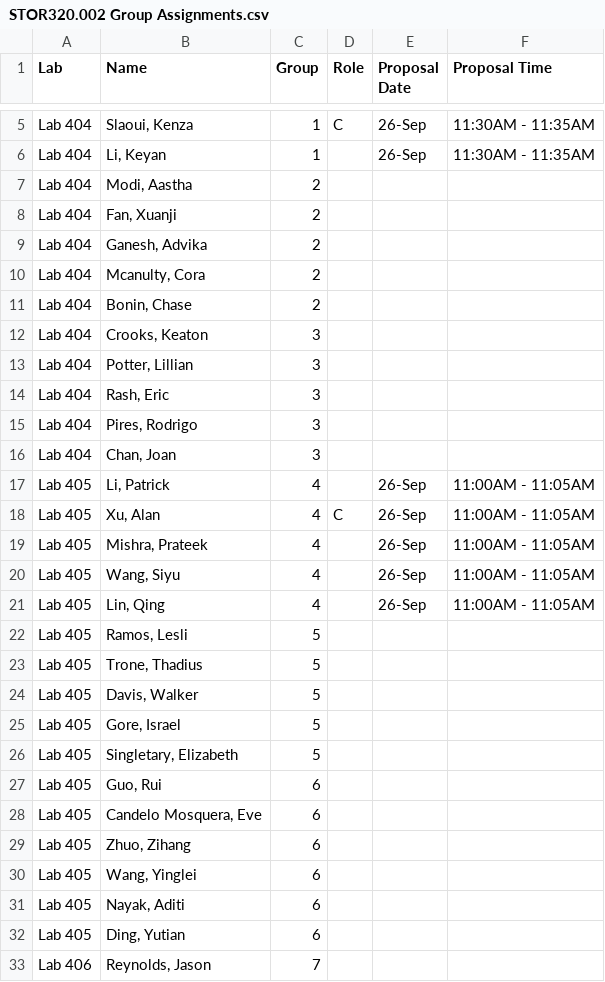
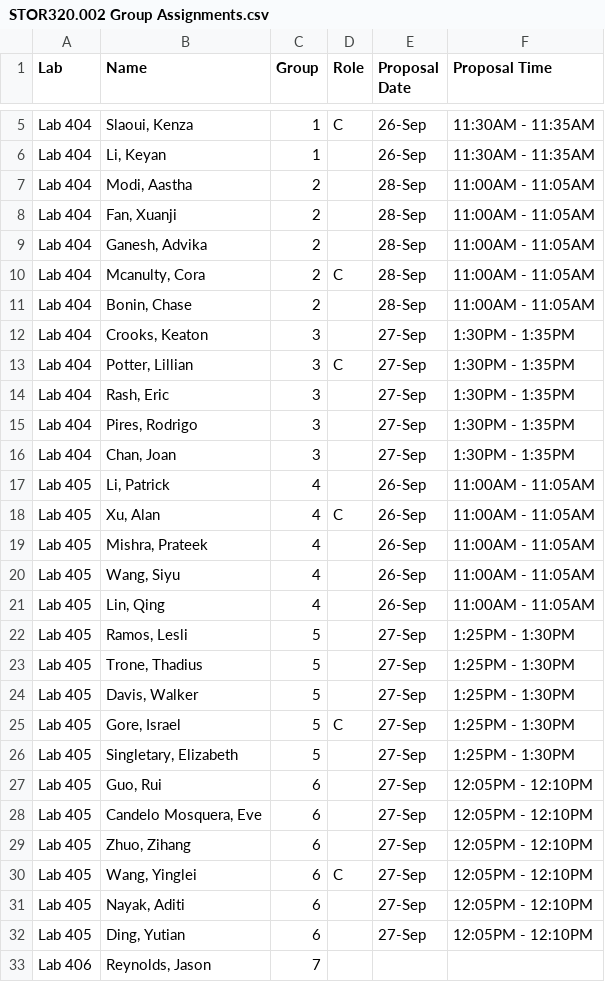
Before and after one commit to SuperMarioGiacomazzo/STOR320_WEBSITE, a CSV file: Group Assignments/STOR320.002 Group Assignments.csv, drawn as a sheet; only a part is shown, gaps mark what is left out; the diff covers the shown part only.

```diff
--- a/Group Assignments/STOR320.002 Group Assignments.csv
+++ b/Group Assignments/STOR320.002 Group Assignments.csv
@@ -6,12 +6,12 @@ Lab 404,"Slaoui, Kenza",1,C,26-Sep,11:30AM - 11:35AM
 Lab 404,"Li, Keyan",1,,26-Sep,11:30AM - 11:35AM
-Lab 404,"Modi, Aastha",2,,,
-Lab 404,"Fan, Xuanji",2,,,
-Lab 404,"Ganesh, Advika",2,,,
-Lab 404,"Mcanulty, Cora",2,,,
-Lab 404,"Bonin, Chase",2,,,
-Lab 404,"Crooks, Keaton",3,,,
-Lab 404,"Potter, Lillian",3,,,
-Lab 404,"Rash, Eric",3,,,
-Lab 404,"Pires, Rodrigo",3,,,
-Lab 404,"Chan, Joan",3,,,
+Lab 404,"Modi, Aastha",2,,28-Sep,11:00AM - 11:05AM
+Lab 404,"Fan, Xuanji",2,,28-Sep,11:00AM - 11:05AM
+Lab 404,"Ganesh, Advika",2,,28-Sep,11:00AM - 11:05AM
+Lab 404,"Mcanulty, Cora",2,C,28-Sep,11:00AM - 11:05AM
+Lab 404,"Bonin, Chase",2,,28-Sep,11:00AM - 11:05AM
+Lab 404,"Crooks, Keaton",3,,27-Sep,1:30PM - 1:35PM
+Lab 404,"Potter, Lillian",3,C,27-Sep,1:30PM - 1:35PM
+Lab 404,"Rash, Eric",3,,27-Sep,1:30PM - 1:35PM
+Lab 404,"Pires, Rodrigo",3,,27-Sep,1:30PM - 1:35PM
+Lab 404,"Chan, Joan",3,,27-Sep,1:30PM - 1:35PM
 Lab 405,"Li, Patrick",4,,26-Sep,11:00AM - 11:05AM
@@ -21,13 +21,13 @@ Lab 405,"Wang, Siyu",4,,26-Sep,11:00AM - 11:05AM
 Lab 405,"Lin, Qing",4,,26-Sep,11:00AM - 11:05AM
-Lab 405,"Ramos, Lesli",5,,,
-Lab 405,"Trone, Thadius",5,,,
-Lab 405,"Davis, Walker",5,,,
-Lab 405,"Gore, Israel",5,,,
-Lab 405,"Singletary, Elizabeth",5,,,
-Lab 405,"Guo, Rui",6,,,
-Lab 405,"Candelo Mosquera, Eve",6,,,
-Lab 405,"Zhuo, Zihang",6,,,
-Lab 405,"Wang, Yinglei",6,,,
-Lab 405,"Nayak, Aditi",6,,,
-Lab 405,"Ding, Yutian",6,,,
+Lab 405,"Ramos, Lesli",5,,27-Sep,1:25PM - 1:30PM
+Lab 405,"Trone, Thadius",5,,27-Sep,1:25PM - 1:30PM
+Lab 405,"Davis, Walker",5,,27-Sep,1:25PM - 1:30PM
+Lab 405,"Gore, Israel",5,C,27-Sep,1:25PM - 1:30PM
+Lab 405,"Singletary, Elizabeth",5,,27-Sep,1:25PM - 1:30PM
+Lab 405,"Guo, Rui",6,,27-Sep,12:05PM - 12:10PM
+Lab 405,"Candelo Mosquera, Eve",6,,27-Sep,12:05PM - 12:10PM
+Lab 405,"Zhuo, Zihang",6,,27-Sep,12:05PM - 12:10PM
+Lab 405,"Wang, Yinglei",6,C,27-Sep,12:05PM - 12:10PM
+Lab 405,"Nayak, Aditi",6,,27-Sep,12:05PM - 12:10PM
+Lab 405,"Ding, Yutian",6,,27-Sep,12:05PM - 12:10PM
 Lab 406,"Reynolds, Jason",7,,,
```
Also changed, not shown: 24 edited cells elsewhere in this file, Group Assignments/STOR520.001 Group Assignments.csv, 1 other file.
